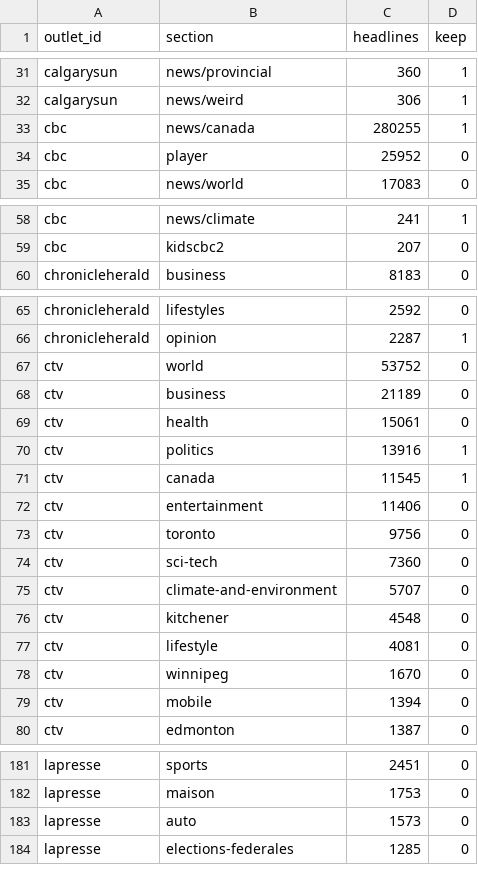
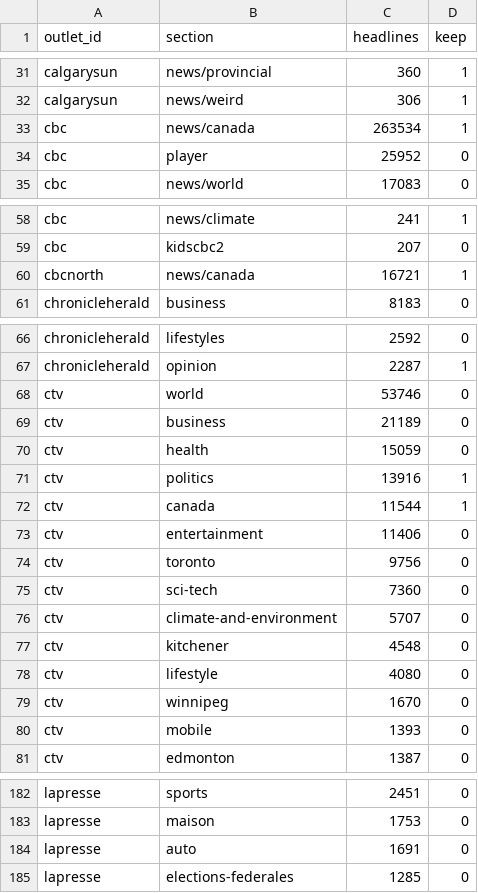
Before and after one commit to CGazdar/Canadian-Headlines-Map, a CSV file: sections.csv, drawn as a sheet; only a part is shown, gaps mark what is left out.

```diff
--- a/sections.csv
+++ b/sections.csv
@@ -32,3 +32,3 @@ calgarysun,news/provincial,360,1
 calgarysun,news/weird,306,1
-cbc,news/canada,280255,1
+cbc,news/canada,263534,1
 cbc,player,25952,0
@@ -59,2 +59,3 @@ cbc,news/climate,241,1
 cbc,kidscbc2,207,0
+cbcnorth,news/canada,16721,1
 chronicleherald,business,8183,0
@@ -66,7 +67,7 @@ chronicleherald,lifestyles,2592,0
 chronicleherald,opinion,2287,1
-ctv,world,53752,0
+ctv,world,53746,0
 ctv,business,21189,0
-ctv,health,15061,0
+ctv,health,15059,0
 ctv,politics,13916,1
-ctv,canada,11545,1
+ctv,canada,11544,1
 ctv,entertainment,11406,0
@@ -76,5 +77,5 @@ ctv,climate-and-environment,5707,0
 ctv,kitchener,4548,0
-ctv,lifestyle,4081,0
+ctv,lifestyle,4080,0
 ctv,winnipeg,1670,0
-ctv,mobile,1394,0
+ctv,mobile,1393,0
 ctv,edmonton,1387,0
@@ -182,3 +183,3 @@ lapresse,sports,2451,0
 lapresse,maison,1753,0
-lapresse,auto,1573,0
+lapresse,auto,1691,0
 lapresse,elections-federales,1285,0
```
Also changed, not shown: outlets.csv, 4 other files.
